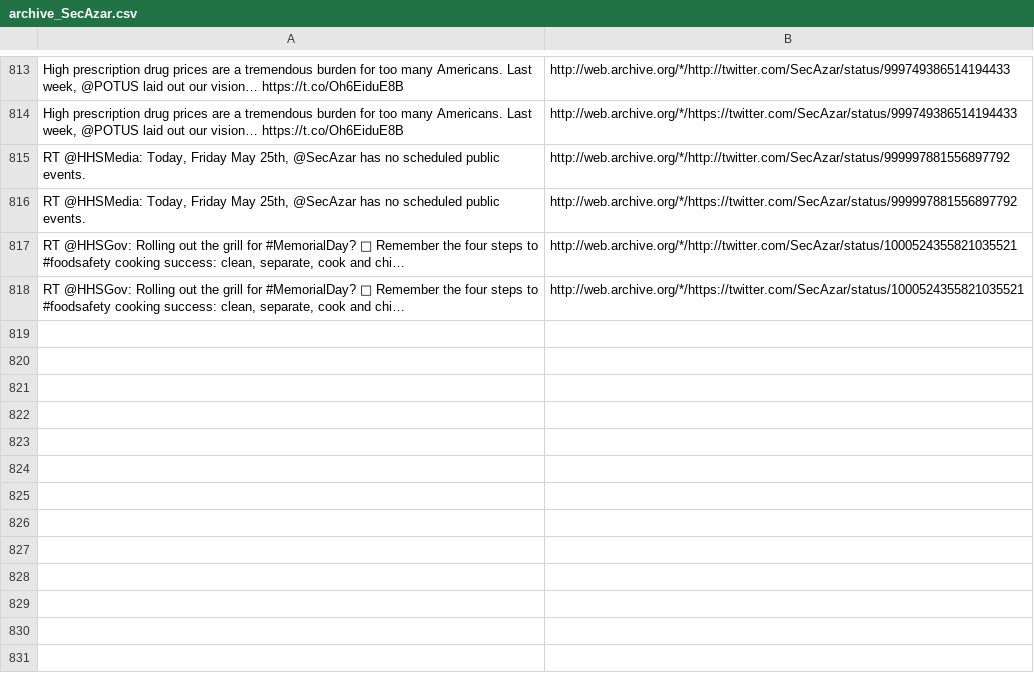
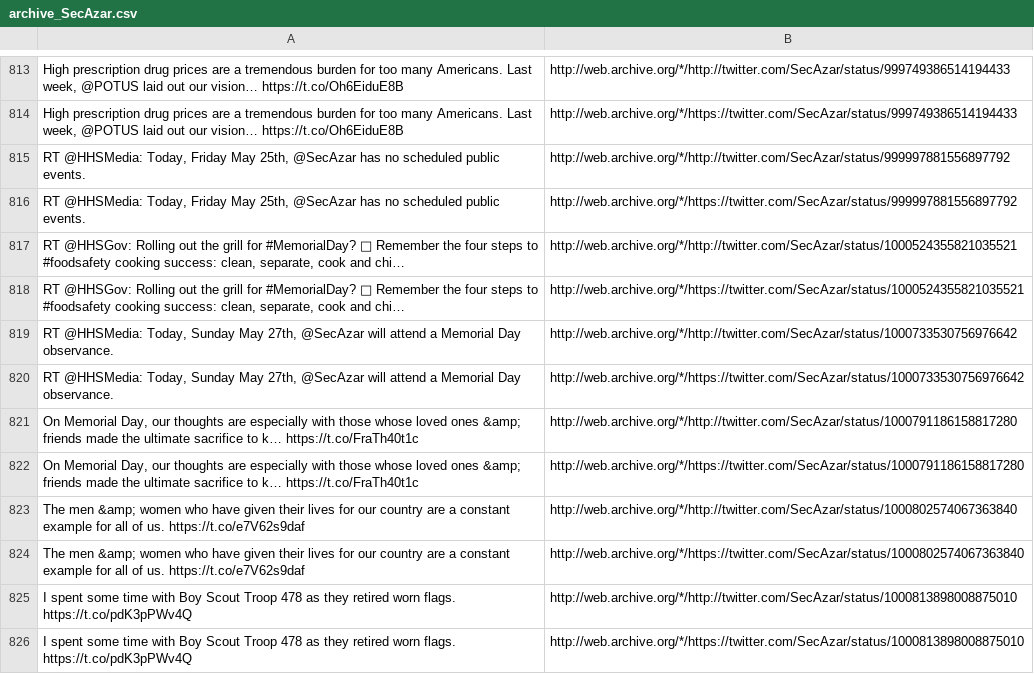
Before and after one commit to patrick-brian-mooney/archive-junta, a CSV file: data/archive_SecAzar.csv, drawn as a sheet; only a part is shown, gaps mark what is left out; the diff names each change by its address in the sheet, - before the commit and + after, or states it on an @@ line.

```diff
--- a/data/archive_SecAzar.csv
+++ b/data/archive_SecAzar.csv
+row 819: RT @HHSMedia: Today, Sunday May 27th, @SecAzar will attend a Memorial Day observance. | http://web.archive.org/*/http://twitter.com/SecAzar/status/1000733530756976642
+row 820: RT @HHSMedia: Today, Sunday May 27th, @SecAzar will attend a Memorial Day observance. | http://web.archive.org/*/https://twitter.com/SecAzar/status/1000733530756976642
+row 821: On Memorial Day, our thoughts are especially with those whose loved ones &amp; friends made the ultimate sacrifice to k… https://t.co/FraTh40t1c | http://web.archive.org/*/http://twitter.com/SecAzar/status/1000791186158817280
+row 822: On Memorial Day, our thoughts are especially with those whose loved ones &amp; friends made the ultimate sacrifice to k… https://t.co/FraTh40t1c | http://web.archive.org/*/https://twitter.com/SecAzar/status/1000791186158817280
+row 823: The men &amp; women who have given their lives for our country are a constant example for all of us. https://t.co/e7V62s9daf | http://web.archive.org/*/http://twitter.com/SecAzar/status/1000802574067363840
+row 824: The men &amp; women who have given their lives for our country are a constant example for all of us. https://t.co/e7V62s9daf | http://web.archive.org/*/https://twitter.com/SecAzar/status/1000802574067363840
+row 825: I spent some time with Boy Scout Troop 478 as they retired worn flags. https://t.co/pdK3pPWv4Q | http://web.archive.org/*/http://twitter.com/SecAzar/status/1000813898008875010
+row 826: I spent some time with Boy Scout Troop 478 as they retired worn flags. https://t.co/pdK3pPWv4Q | http://web.archive.org/*/https://twitter.com/SecAzar/status/1000813898008875010
```
Also changed, not shown: data/archive_SecondLady.csv, data/archive_SecretarySonny.csv, 16 other files.
